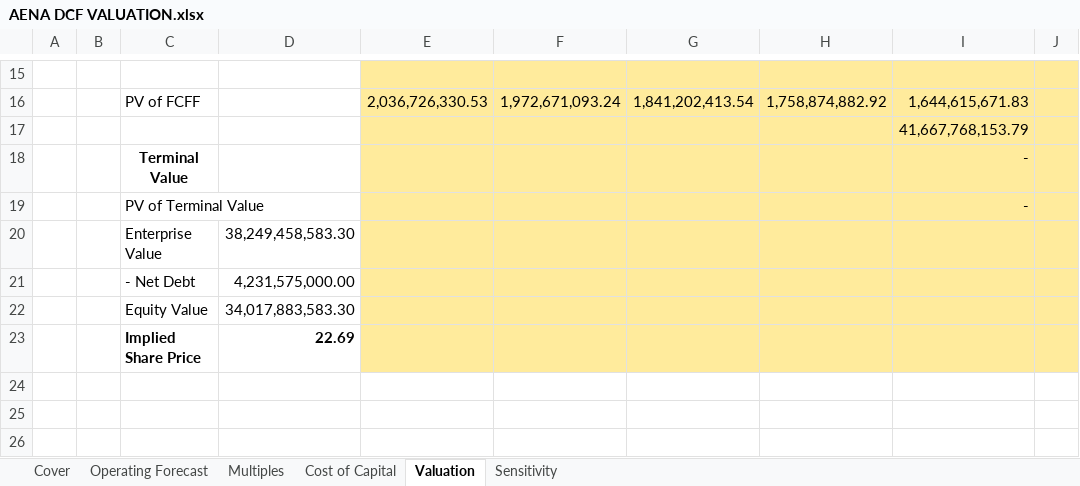
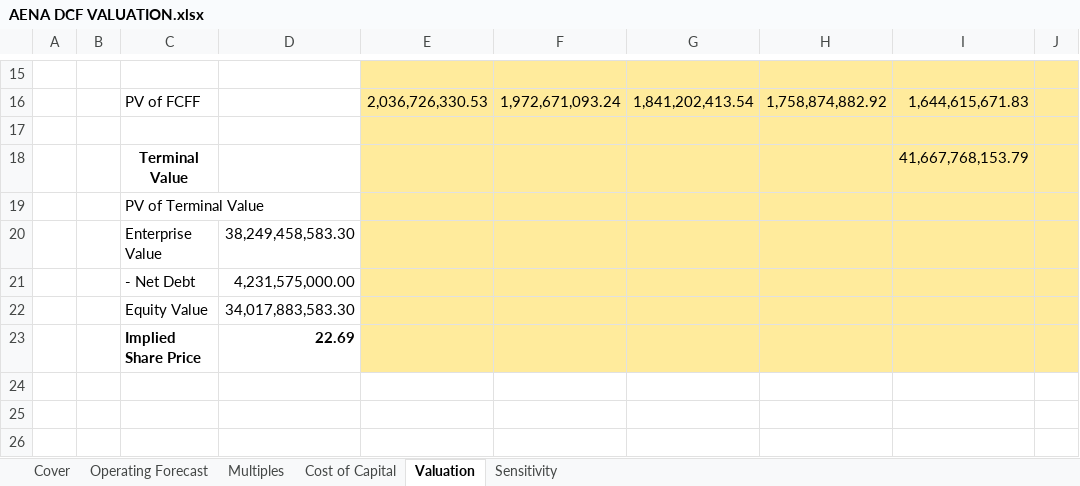
Before and after one commit to amcampinos/aena-dcf-valuation, an Excel workbook: AENA DCF VALUATION.xlsx, sheet Valuation, drawn as a sheet; only a part is shown, gaps mark what is left out; values as stored, in another font and other column widths than the file's, no borders; the diff names each change by its address in the sheet, - before the commit and + after, or states it on an @@ line.

Commit message:
Add files via upload

```diff
--- a/AENA DCF VALUATION.xlsx (sheet Valuation)
+++ b/AENA DCF VALUATION.xlsx (sheet Valuation)
-I17: 41,667,768,153.79
+I17: (empty)
-I18: -
+I18: 41,667,768,153.79
-I19: -
+I19: (empty)
```
Also changed, not shown: sheet Sensitivity.
